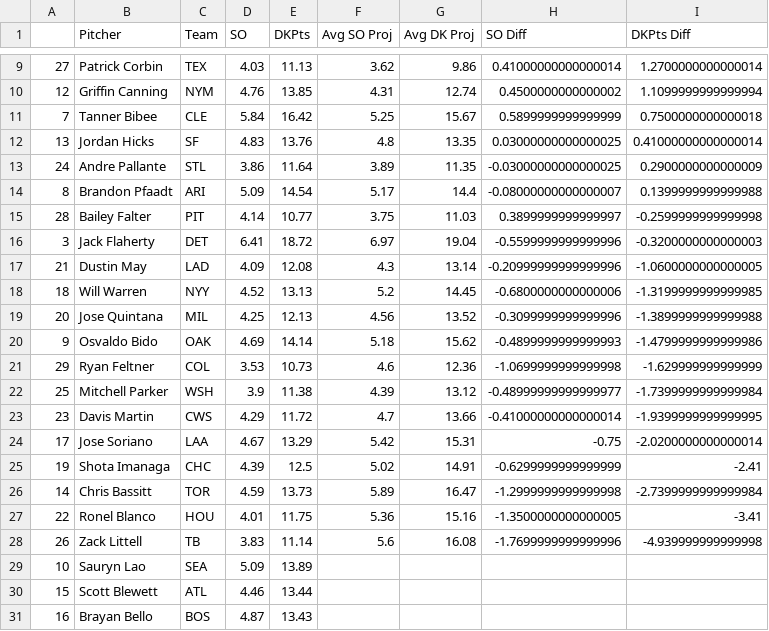
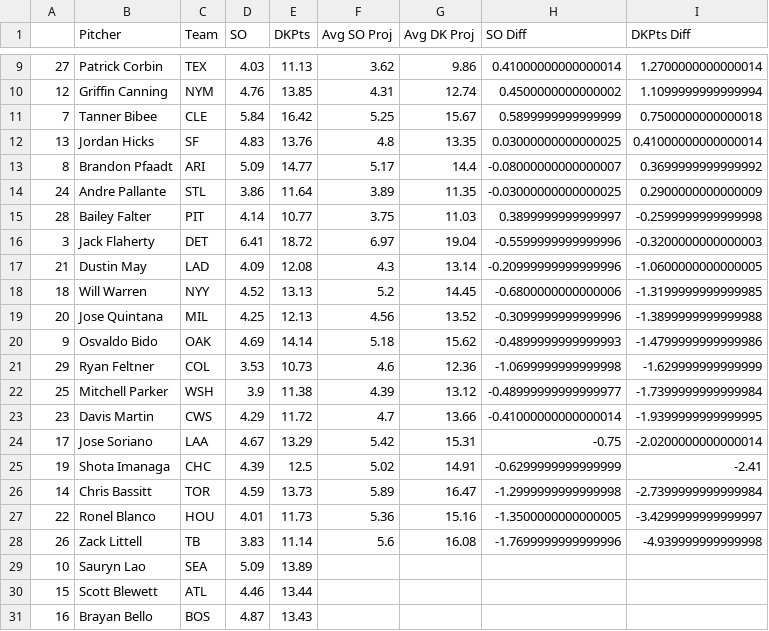
Before and after one commit to JonPGH/slateProj, a CSV file: Data/vsAvg_Pitch.csv, drawn as a sheet; only a part is shown, gaps mark what is left out.

```diff
--- a/Data/vsAvg_Pitch.csv
+++ b/Data/vsAvg_Pitch.csv
@@ -12,4 +12,4 @@
 13,Jordan Hicks,SF,4.83,13.76,4.8,13.35,0.03000000000000025,0.41000000000000014
+8,Brandon Pfaadt,ARI,5.09,14.77,5.17,14.4,-0.08000000000000007,0.3699999999999992
 24,Andre Pallante,STL,3.86,11.64,3.89,11.35,-0.03000000000000025,0.2900000000000009
-8,Brandon Pfaadt,ARI,5.09,14.54,5.17,14.4,-0.08000000000000007,0.1399999999999988
 28,Bailey Falter,PIT,4.14,10.77,3.75,11.03,0.3899999999999997,-0.2599999999999998
@@ -26,3 +26,3 @@
 14,Chris Bassitt,TOR,4.59,13.73,5.89,16.47,-1.2999999999999998,-2.7399999999999984
-22,Ronel Blanco,HOU,4.01,11.75,5.36,15.16,-1.3500000000000005,-3.41
+22,Ronel Blanco,HOU,4.01,11.73,5.36,15.16,-1.3500000000000005,-3.4299999999999997
 26,Zack Littell,TB,3.83,11.14,5.6,16.08,-1.7699999999999996,-4.939999999999998
```
Also changed, not shown: Data/Tableau_DailyHitterProj.csv, Data/Tableau_DailyPitcherProj.csv, 4 other files.
